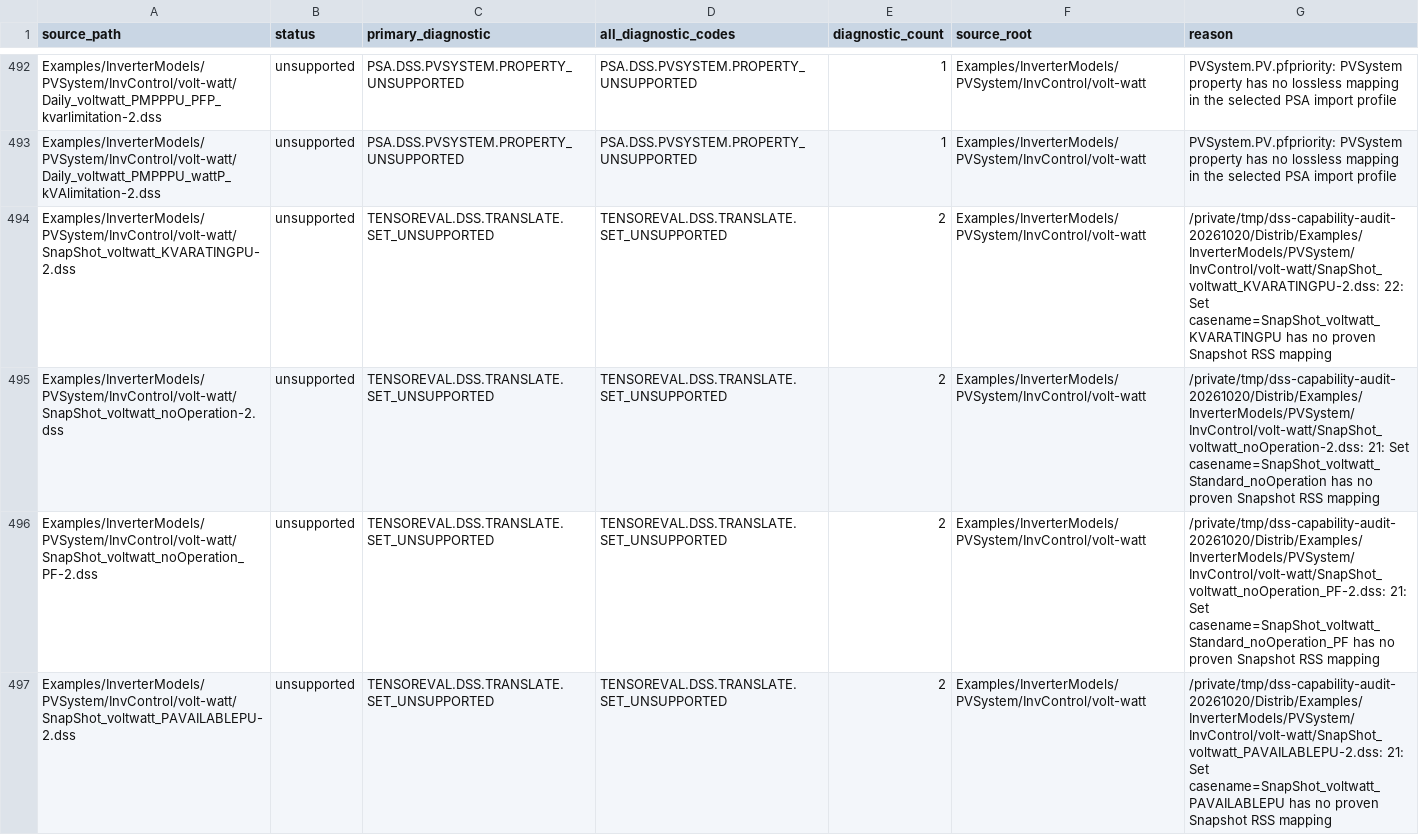
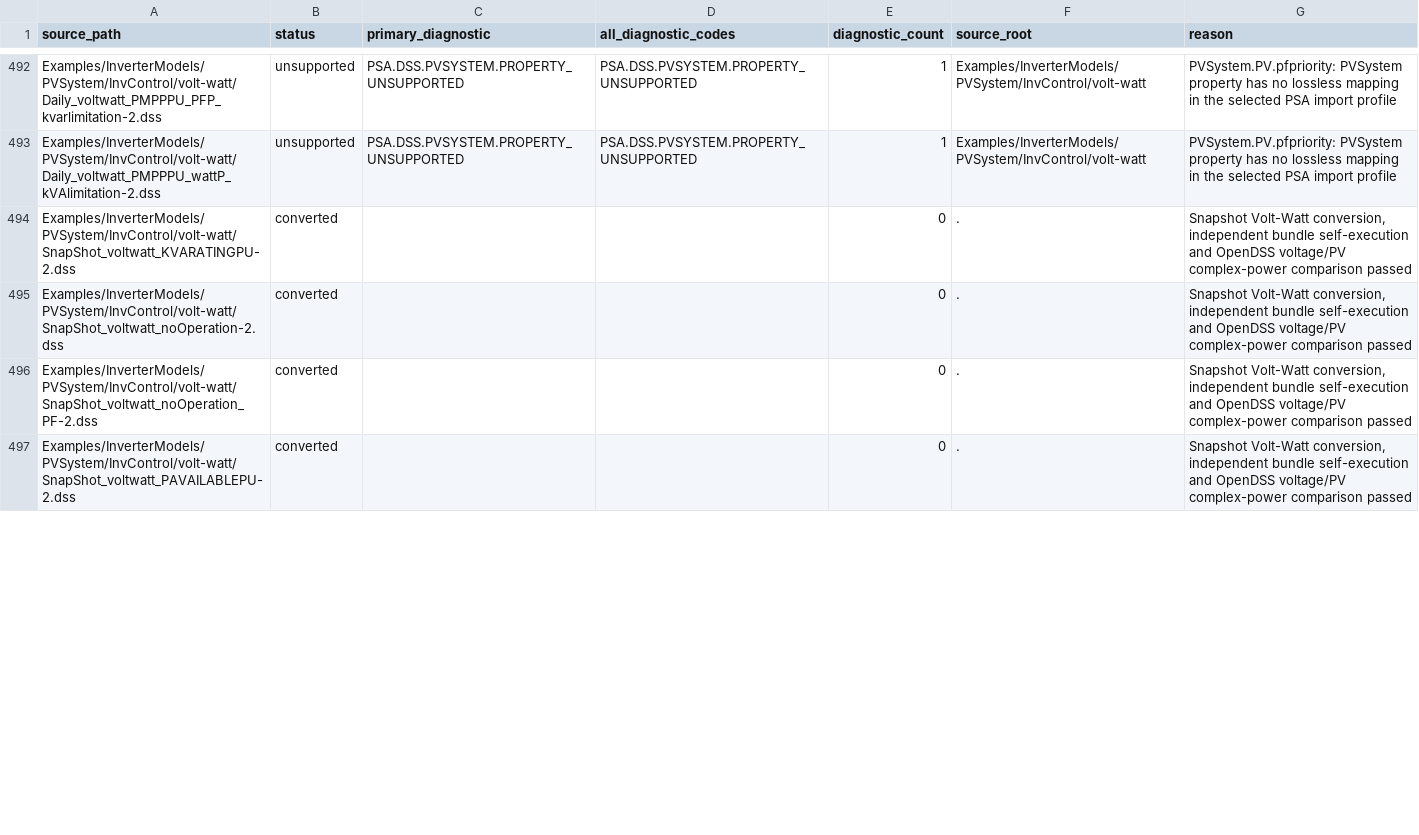
Before and after one commit to shufengdong/sparrowzz, a CSV file: dss/rssbundle/conversion_report.csv, drawn as a sheet; only a part is shown, gaps mark what is left out; the diff covers the shown part only.

```diff
--- a/dss/rssbundle/conversion_report.csv
+++ b/dss/rssbundle/conversion_report.csv
@@ -493,5 +493,5 @@ Examples/InverterModels/PVSystem/InvControl/volt-watt/Daily_voltwatt_PMPPPU_PFP_
 Examples/InverterModels/PVSystem/InvControl/volt-watt/Daily_voltwatt_PMPPPU_wattP_kVAlimitation-2.dss,unsupported,PSA.DSS.PVSYSTEM.PROPERTY_UNSUPPORTED,PSA.DSS.PVSYSTEM.PROPERTY_UNSUPPORTED,1,Examples/InverterModels/PVSystem/InvControl/volt-watt,PVSystem.PV.pfpriority: PVSystem property has no lossless mapping in the selected PSA import profile
-Examples/InverterModels/PVSystem/InvControl/volt-watt/SnapShot_voltwatt_KVARATINGPU-2.dss,unsupported,TENSOREVAL.DSS.TRANSLATE.SET_UNSUPPORTED,TENSOREVAL.DSS.TRANSLATE.SET_UNSUPPORTED,2,Examples/InverterModels/PVSystem/InvControl/volt-watt,/private/tmp/dss-capability-audit-20261020/Distrib/Examples/InverterModels/PVSystem/InvControl/volt-watt/SnapShot_voltwatt_KVARATINGPU-2.dss: 22: Set casename=SnapShot_voltwatt_KVARATINGPU has no proven Snapshot RSS mapping
-Examples/InverterModels/PVSystem/InvControl/volt-watt/SnapShot_voltwatt_noOperation-2.dss,unsupported,TENSOREVAL.DSS.TRANSLATE.SET_UNSUPPORTED,TENSOREVAL.DSS.TRANSLATE.SET_UNSUPPORTED,2,Examples/InverterModels/PVSystem/InvControl/volt-watt,/private/tmp/dss-capability-audit-20261020/Distrib/Examples/InverterModels/PVSystem/InvControl/volt-watt/SnapShot_voltwatt_noOperation-2.dss: 21: Set casename=SnapShot_voltwatt_Standard_noOperation has no proven Snapshot RSS mapping
-Examples/InverterModels/PVSystem/InvControl/volt-watt/SnapShot_voltwatt_noOperation_PF-2.dss,unsupported,TENSOREVAL.DSS.TRANSLATE.SET_UNSUPPORTED,TENSOREVAL.DSS.TRANSLATE.SET_UNSUPPORTED,2,Examples/InverterModels/PVSystem/InvControl/volt-watt,/private/tmp/dss-capability-audit-20261020/Distrib/Examples/InverterModels/PVSystem/InvControl/volt-watt/SnapShot_voltwatt_noOperation_PF-2.dss: 21: Set casename=SnapShot_voltwatt_Standard_noOperation_PF has no proven Snapshot RSS mapping
-Examples/InverterModels/PVSystem/InvControl/volt-watt/SnapShot_voltwatt_PAVAILABLEPU-2.dss,unsupported,TENSOREVAL.DSS.TRANSLATE.SET_UNSUPPORTED,TENSOREVAL.DSS.TRANSLATE.SET_UNSUPPORTED,2,Examples/InverterModels/PVSystem/InvControl/volt-watt,/private/tmp/dss-capability-audit-20261020/Distrib/Examples/InverterModels/PVSystem/InvControl/volt-watt/SnapShot_voltwatt_PAVAILABLEPU-2.dss: 21: Set casename=SnapShot_voltwatt_PAVAILABLEPU has no proven Snapshot RSS mapping
+Examples/InverterModels/PVSystem/InvControl/volt-watt/SnapShot_voltwatt_KVARATINGPU-2.dss,converted,,,0,.,"Snapshot Volt-Watt conversion, independent bundle self-execution and OpenDSS voltage/PV complex-power comparison passed"
+Examples/InverterModels/PVSystem/InvControl/volt-watt/SnapShot_voltwatt_noOperation-2.dss,converted,,,0,.,"Snapshot Volt-Watt conversion, independent bundle self-execution and OpenDSS voltage/PV complex-power comparison passed"
+Examples/InverterModels/PVSystem/InvControl/volt-watt/SnapShot_voltwatt_noOperation_PF-2.dss,converted,,,0,.,"Snapshot Volt-Watt conversion, independent bundle self-execution and OpenDSS voltage/PV complex-power comparison passed"
+Examples/InverterModels/PVSystem/InvControl/volt-watt/SnapShot_voltwatt_PAVAILABLEPU-2.dss,converted,,,0,.,"Snapshot Volt-Watt conversion, independent bundle self-execution and OpenDSS voltage/PV complex-power comparison passed"
```
Also changed, not shown: 60 edited cells elsewhere in this file, dss/rssbundle/numerical_comparison.csv, 47 other files.
